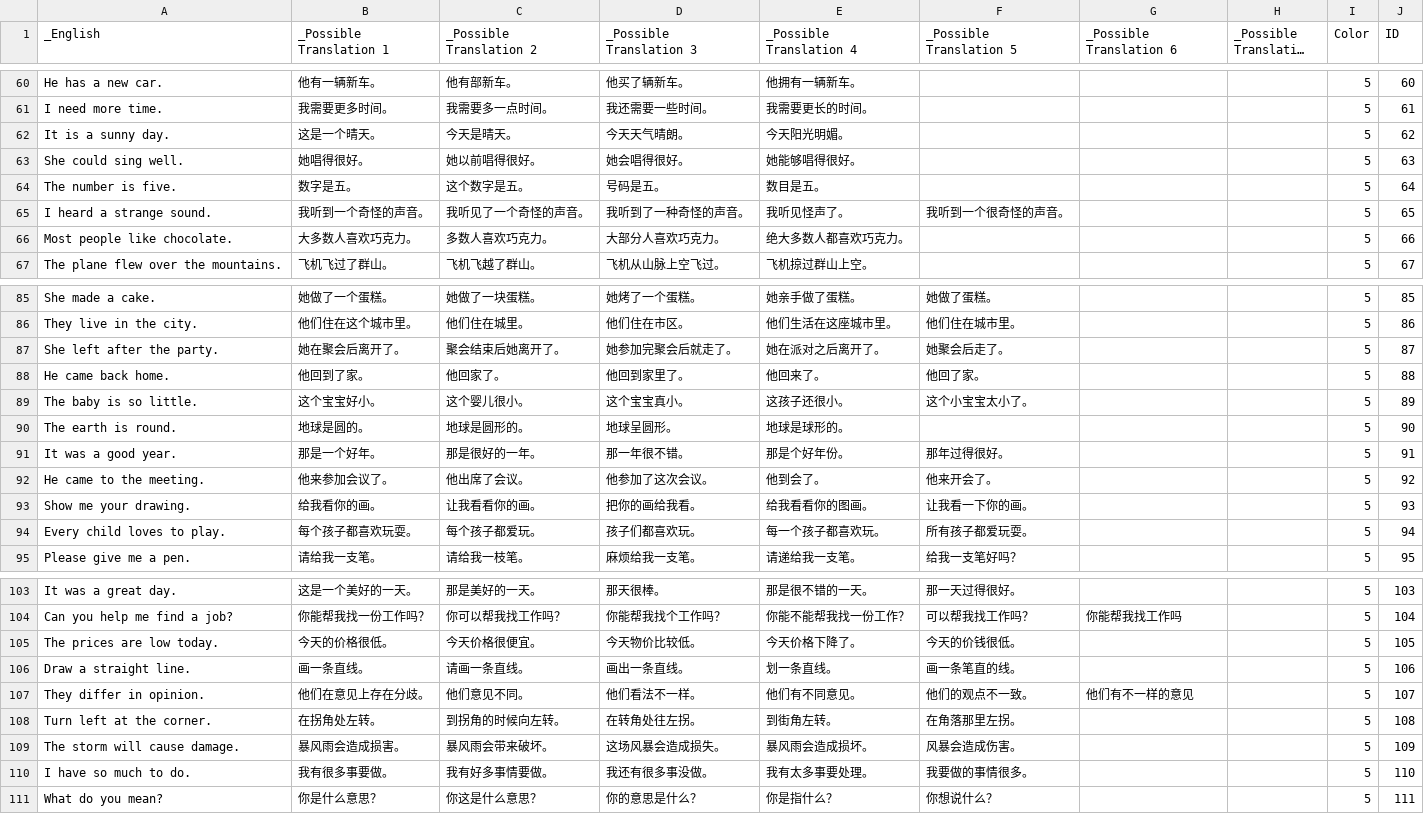
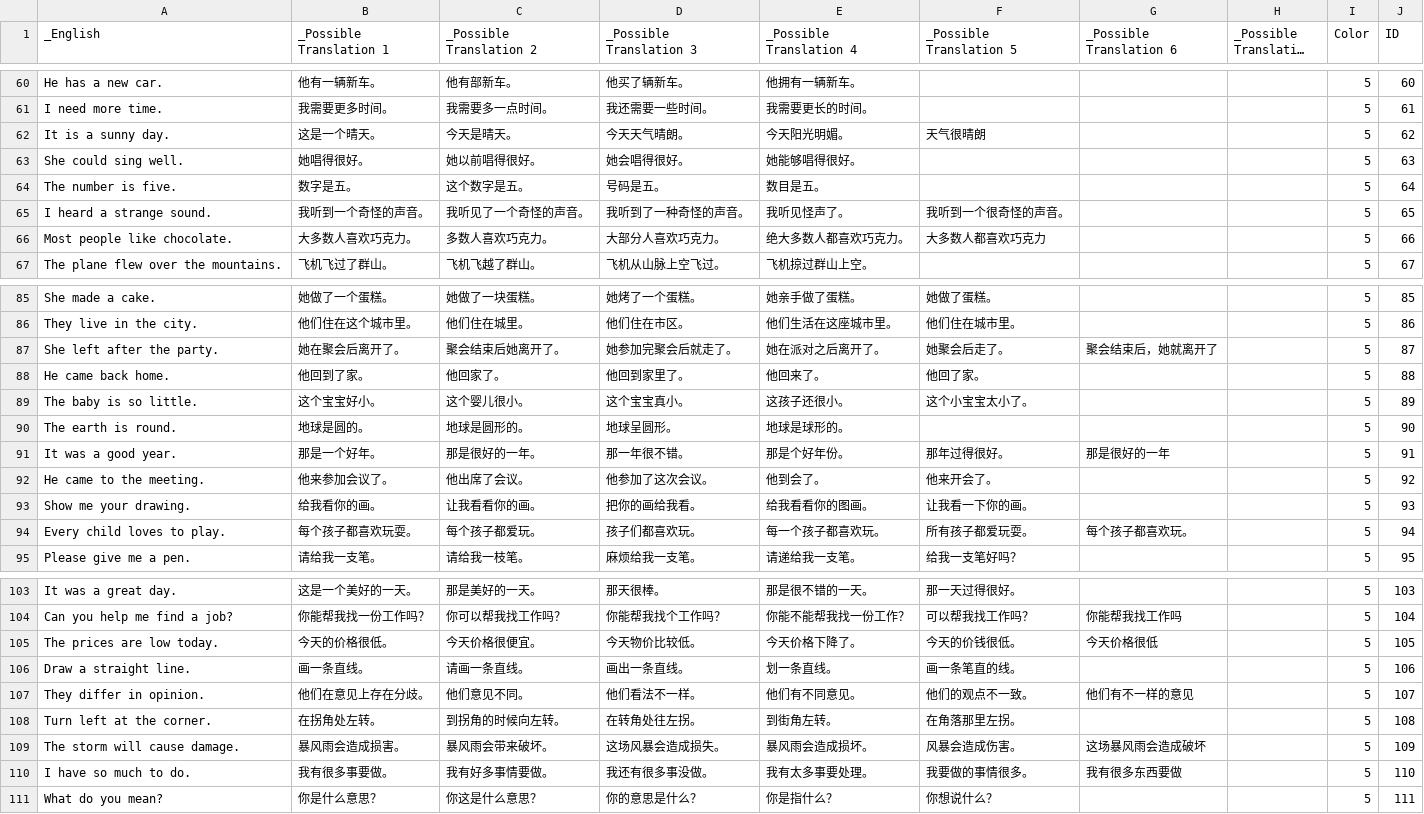
Before and after one commit to gcwwgithub/Website, a CSV file: ChineseQuizNew/data/TRANSLATE.csv, drawn as a sheet; only a part is shown, gaps mark what is left out; long unchanged cells end in …; the diff covers the shown part only.

```diff
--- a/ChineseQuizNew/data/TRANSLATE.csv
+++ b/ChineseQuizNew/data/TRANSLATE.csv
@@ -61,3 +61,3 @@ He has a new car.,他有一辆新车。,他有部新车。,他买了辆新车。
 I need more time.,我需要更多时间。,我需要多一点时间。,我还需要一些时间。,我需要更长的时间。,,,,5,61
-It is a sunny day.,这是一个晴天。,今天是晴天。,今天天气晴朗。,今天阳光明媚。,,,,5,62
+It is a sunny day.,这是一个晴天。,今天是晴天。,今天天气晴朗。,今天阳光明媚。,天气很晴朗,,,5,62
 She could sing well.,她唱得很好。,她以前唱得很好。,她会唱得很好。,她能够唱得很好。,,,,5,63
@@ -65,3 +65,3 @@ The number is five.,数字是五。,这个数字是五。,号码是五。,数目
 I heard a strange sound.,我听到一个奇怪的声音。,我听见了一个奇怪的声音。,我听到了一种奇怪的声音。,我听见怪声了。,我听到一个很奇怪的声音。,,,5,65
-Most people like chocolate.,大多数人喜欢巧克力。,多数人喜欢巧克力。,大部分人喜欢巧克力。,绝大多数人都喜欢巧克力。,,,,5,66
+Most people like chocolate.,大多数人喜欢巧克力。,多数人喜欢巧克力。,大部分人喜欢巧克力。,绝大多数人都喜欢巧克力。,大多数人都喜欢巧克力,,,5,66
 The plane flew over the mountains.,飞机飞过了群山。,飞机飞越了群山。,飞机从山脉上空飞过。,飞机掠过群山上空。,,,,5,67
@@ -86,3 +86,3 @@ She made a cake.,她做了一个蛋糕。,她做了一块蛋糕。,她烤了一
 They live in the city.,他们住在这个城市里。,他们住在城里。,他们住在市区。,他们生活在这座城市里。,他们住在城市里。,,,5,86
-She left after the party.,她在聚会后离开了。,聚会结束后她离开了。,她参加完聚会后就走了。,她在派对之后离开了。,她聚会后走了。,,,5,87
+She left after the party.,她在聚会后离开了。,聚会结束后她离开了。,她参加完聚会后就走了。,她在派对之后离开了。,她聚会后走了。,聚会结束后，她就离开了,,5,87
 He came back home.,他回到了家。,他回家了。,他回到家里了。,他回来了。,他回了家。,,,5,88
@@ -90,6 +90,6 @@ The baby is so little.,这个宝宝好小。,这个婴儿很小。,这个宝宝
 The earth is round.,地球是圆的。,地球是圆形的。,地球呈圆形。,地球是球形的。,,,,5,90
-It was a good year.,那是一个好年。,那是很好的一年。,那一年很不错。,那是个好年份。,那年过得很好。,,,5,91
+It was a good year.,那是一个好年。,那是很好的一年。,那一年很不错。,那是个好年份。,那年过得很好。,那是很好的一年,,5,91
 He came to the meeting.,他来参加会议了。,他出席了会议。,他参加了这次会议。,他到会了。,他来开会了。,,,5,92
 Show me your drawing.,给我看你的画。,让我看看你的画。,把你的画给我看。,给我看看你的图画。,让我看一下你的画。,,,5,93
-Every child loves to play.,每个孩子都喜欢玩耍。,每个孩子都爱玩。,孩子们都喜欢玩。,每一个孩子都喜欢玩。,所有孩子都爱玩耍。,,,5,94
+Every child loves to play.,每个孩子都喜欢玩耍。,每个孩子都爱玩。,孩子们都喜欢玩。,每一个孩子都喜欢玩。,所有孩子都爱玩耍。,每个孩子都喜欢玩。,,5,94
 Please give me a pen.,请给我一支笔。,请给我一枝笔。,麻烦给我一支笔。,请递给我一支笔。,给我一支笔好吗？,,,5,95
@@ -104,3 +104,3 @@ It was a great day.,这是一个美好的一天。,那是美好的一天。,那
 Can you help me find a job?,你能帮我找一份工作吗？,你可以帮我找工作吗？,你能帮我找个工作吗？,你能不能帮我找一份工作？,可以帮我找工作吗？,你能帮我找工作吗,,5,104
-The prices are low today.,今天的价格很低。,今天价格很便宜。,今天物价比较低。,今天价格下降了。,今天的价钱很低。,,,5,105
+The prices are low today.,今天的价格很低。,今天价格很便宜。,今天物价比较低。,今天价格下降了。,今天的价钱很低。,今天价格很低,,5,105
 Draw a straight line.,画一条直线。,请画一条直线。,画出一条直线。,划一条直线。,画一条笔直的线。,,,5,106
@@ -108,4 +108,4 @@ They differ in opinion.,他们在意见上存在分歧。,他们意见不同。,
 Turn left at the corner.,在拐角处左转。,到拐角的时候向左转。,在转角处往左拐。,到街角左转。,在角落那里左拐。,,,5,108
-The storm will cause damage.,暴风雨会造成损害。,暴风雨会带来破坏。,这场风暴会造成损失。,暴风雨会造成损坏。,风暴会造成伤害。,,,5,109
-I have so much to do.,我有很多事要做。,我有好多事情要做。,我还有很多事没做。,我有太多事要处理。,我要做的事情很多。,,,5,110
+The storm will cause damage.,暴风雨会造成损害。,暴风雨会带来破坏。,这场风暴会造成损失。,暴风雨会造成损坏。,风暴会造成伤害。,这场暴风雨会造成破坏,,5,109
+I have so much to do.,我有很多事要做。,我有好多事情要做。,我还有很多事没做。,我有太多事要处理。,我要做的事情很多。,我有很多东西要做,,5,110
 What do you mean?,你是什么意思？,你这是什么意思？,你的意思是什么？,你是指什么？,你想说什么？,,,5,111
```
Also changed, not shown: 1 edited cell elsewhere in this file, ChineseQuizNew/data/CN.csv.
